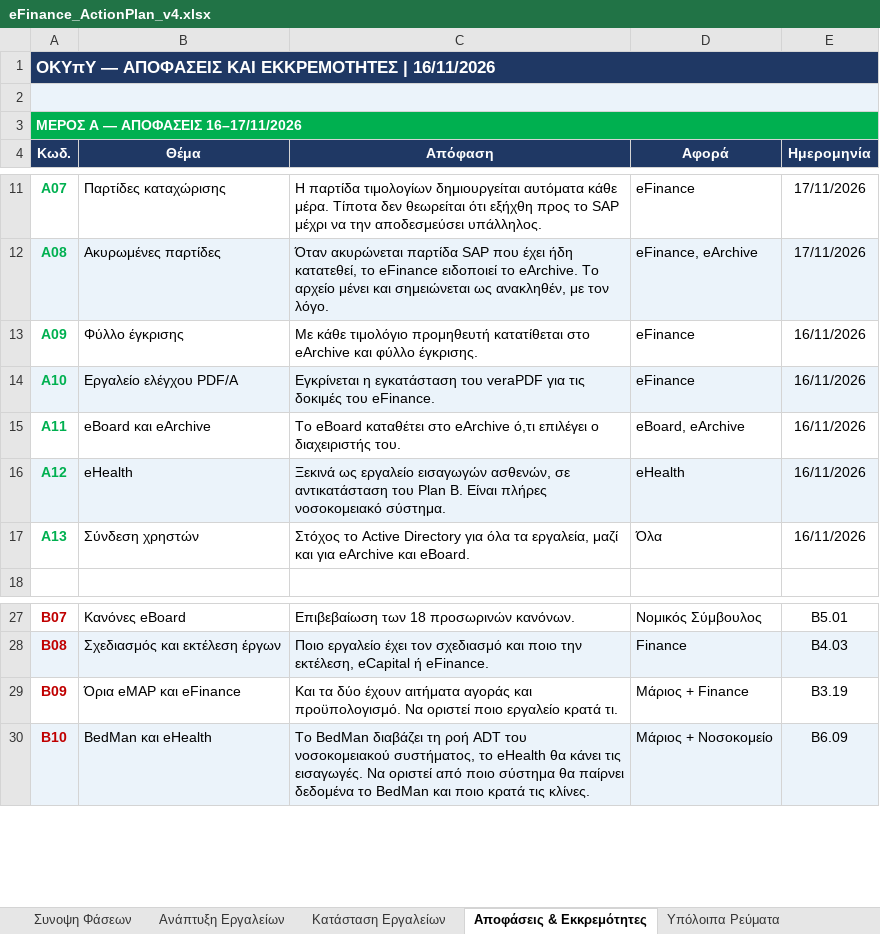
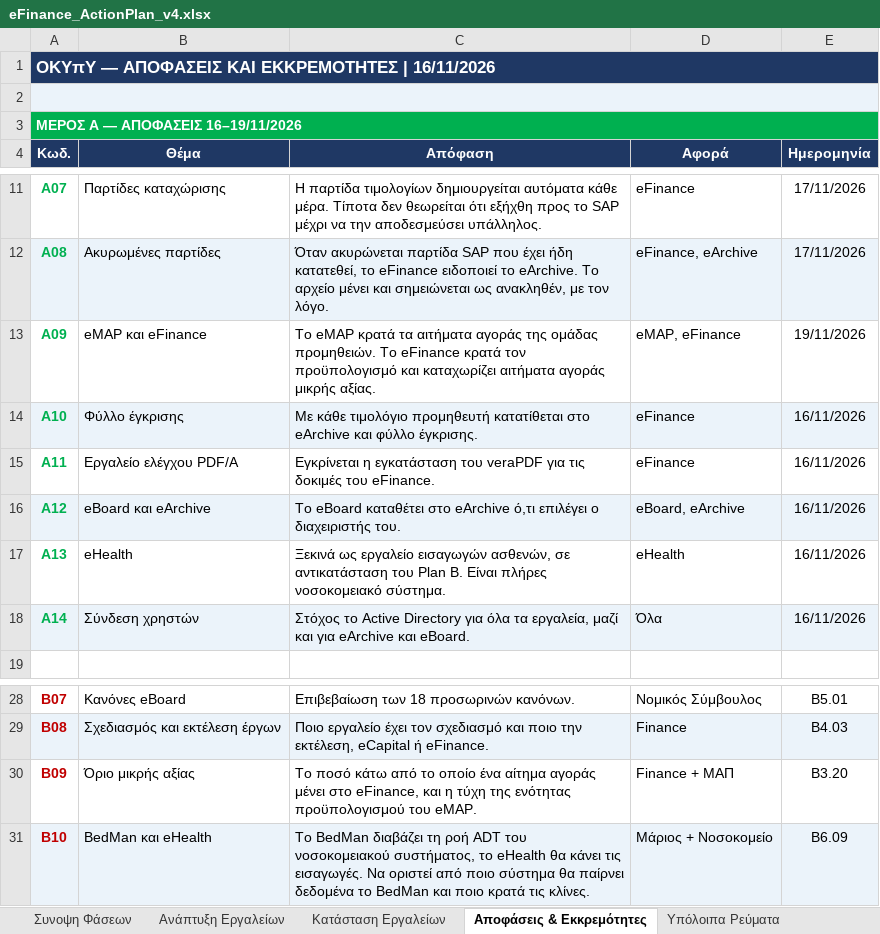
Before and after one commit to msouzou-debug/marsou, an Excel workbook: eFinance_ActionPlan_v4.xlsx, sheet Αποφάσεις & Εκκρεμότητες, drawn as a sheet; only a part is shown, gaps mark what is left out; values as stored, in another font and other column widths than the file's, no borders; removed rows and columns are numbered as before the commit, all else as after; the diff names each change by its address in the sheet, - before the commit and + after, or states it on an @@ line.

```diff
--- a/eFinance_ActionPlan_v4.xlsx (sheet Αποφάσεις & Εκκρεμότητες)
+++ b/eFinance_ActionPlan_v4.xlsx (sheet Αποφάσεις & Εκκρεμότητες)
-A3: ΜΕΡΟΣ Α — ΑΠΟΦΑΣΕΙΣ 16–17/11/2026
+A3: ΜΕΡΟΣ Α — ΑΠΟΦΑΣΕΙΣ 16–19/11/2026
+row 13: Α09 | eMAP και eFinance | Το eMAP κρατά τα αιτήματα αγοράς της ομάδας προμηθειών. Το eFinance κρατά τον προϋπολογισμό και καταχωρίζει αιτήματα αγοράς μικρής αξίας. | eMAP, eFinance | 19/11/2026
-A14: Α09
+A14: Α10
-A14:E14 fill: none
+A14:E14 fill: #EBF3FA
-A15: Α10
+A15: Α11
-A15:E15 fill: #EBF3FA
+A15:E15 fill: none
-A16: Α11
+A16: Α12
-A16:E16 fill: none
+A16:E16 fill: #EBF3FA
-A17: Α12
+A17: Α13
-A17:E17 fill: #EBF3FA
+A17:E17 fill: none
-A18: Α13
+A18: Α14
-A18:E18 fill: none
+A18:E18 fill: #EBF3FA
-row 29: Β09 | Όρια eMAP και eFinance | Και τα δύο έχουν αιτήματα αγοράς και προϋπολογισμό. Να οριστεί ποιο εργαλείο κρατά τι. | Μάριος + Finance | Β3.19
+row 30: Β09 | Όριο μικρής αξίας | Το ποσό κάτω από το οποίο ένα αίτημα αγοράς μένει στο eFinance, και η τύχη της ενότητας προϋπολογισμού του eMAP. | Finance + ΜΑΠ | Β3.20
```
Also changed, not shown: sheet Συνοψη Φάσεων, sheet Κατάσταση Εργαλείων, sheet Ανάπτυξη Εργαλείων.
